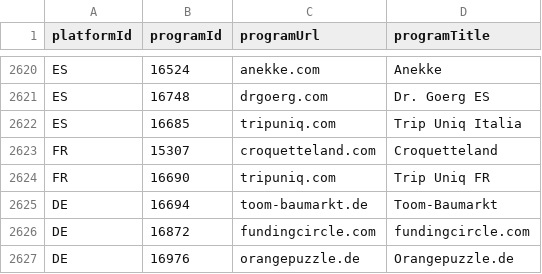
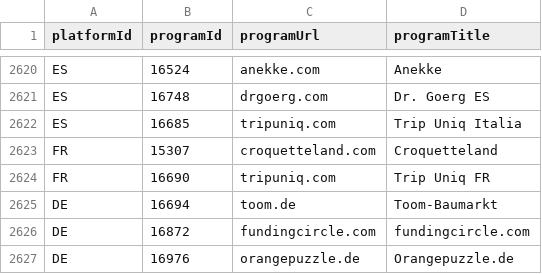
Before and after one commit to affilinet/browser-webextension-publisher, a CSV file: resources/programs.csv, drawn as a sheet; only a part is shown, gaps mark what is left out.

Commit message:
update programs CSV
RN-Ticket 180418-000195

```diff
--- a/resources/programs.csv
+++ b/resources/programs.csv
@@ -2624,3 +2624,3 @@ FR;15307;croquetteland.com;Croquetteland
 FR;16690;tripuniq.com;Trip Uniq FR
-DE;16694;toom-baumarkt.de;Toom-Baumarkt
+DE;16694;toom.de;Toom-Baumarkt
 DE;16872;fundingcircle.com;fundingcircle.com
```
